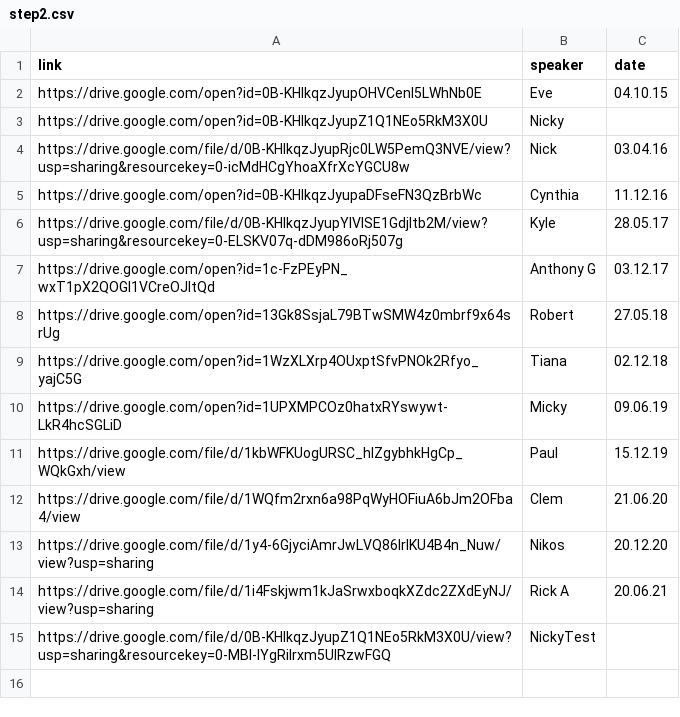
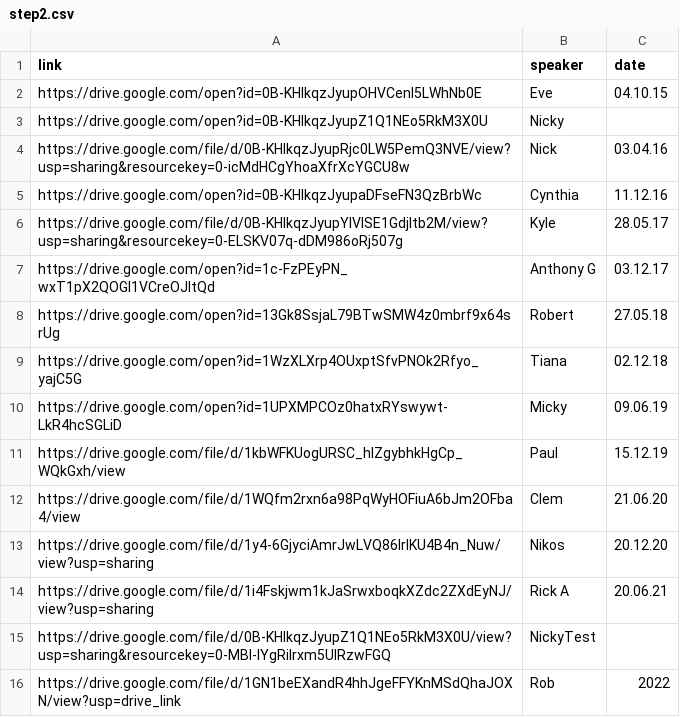
Before and after one commit to naeuston/naeuston.github.io, a CSV file: _data/shares/step2.csv, drawn as a sheet; the diff names each change by its address in the sheet, - before the commit and + after, or states it on an @@ line.

Commit message:
Update step2.csv

```diff
--- a/_data/shares/step2.csv
+++ b/_data/shares/step2.csv
+row 16: https://drive.google.com/file/d/1GN1beEXandR4hhJgeFFYKnMSdQhaJOXN/view?usp=drive_link | Rob | 2022
```
